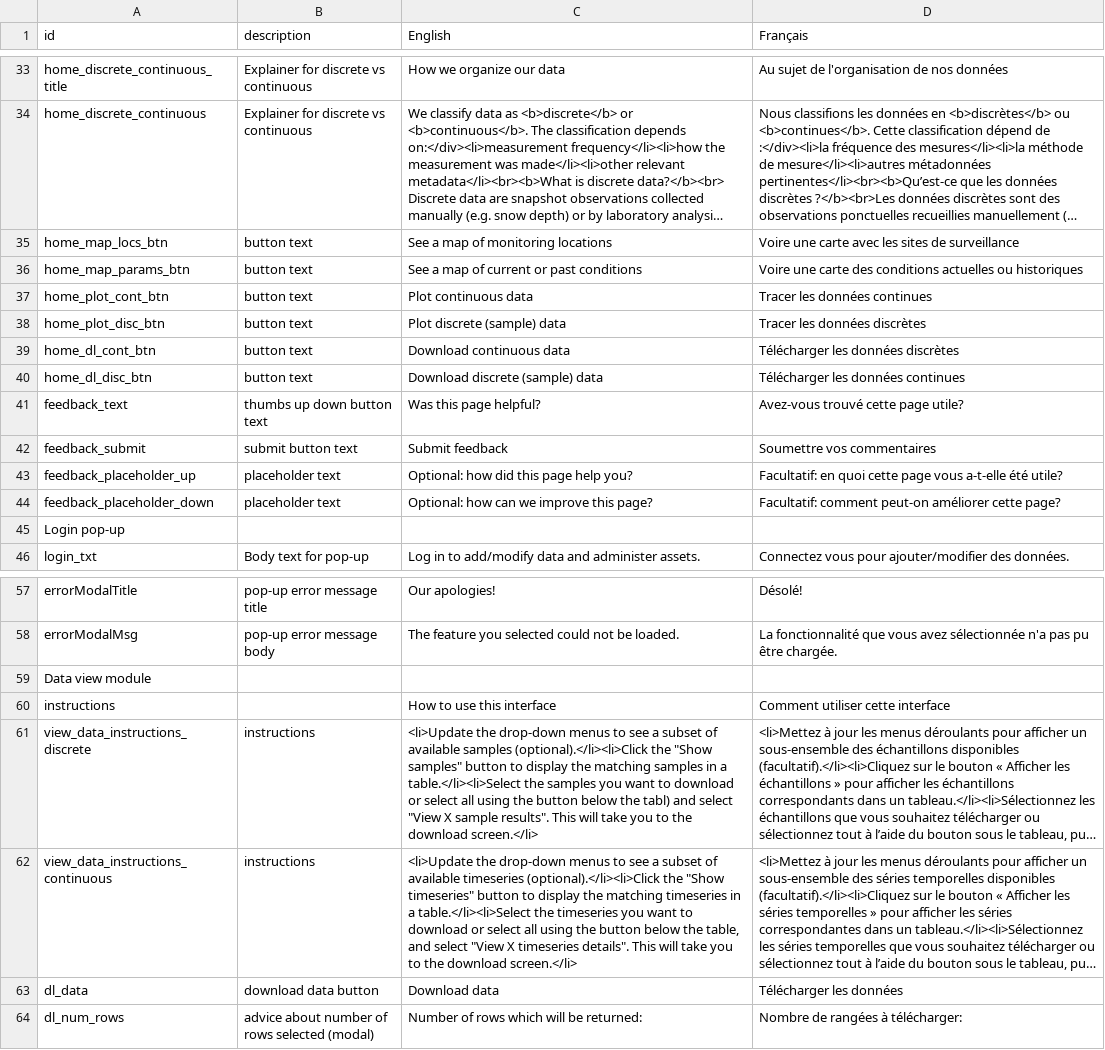
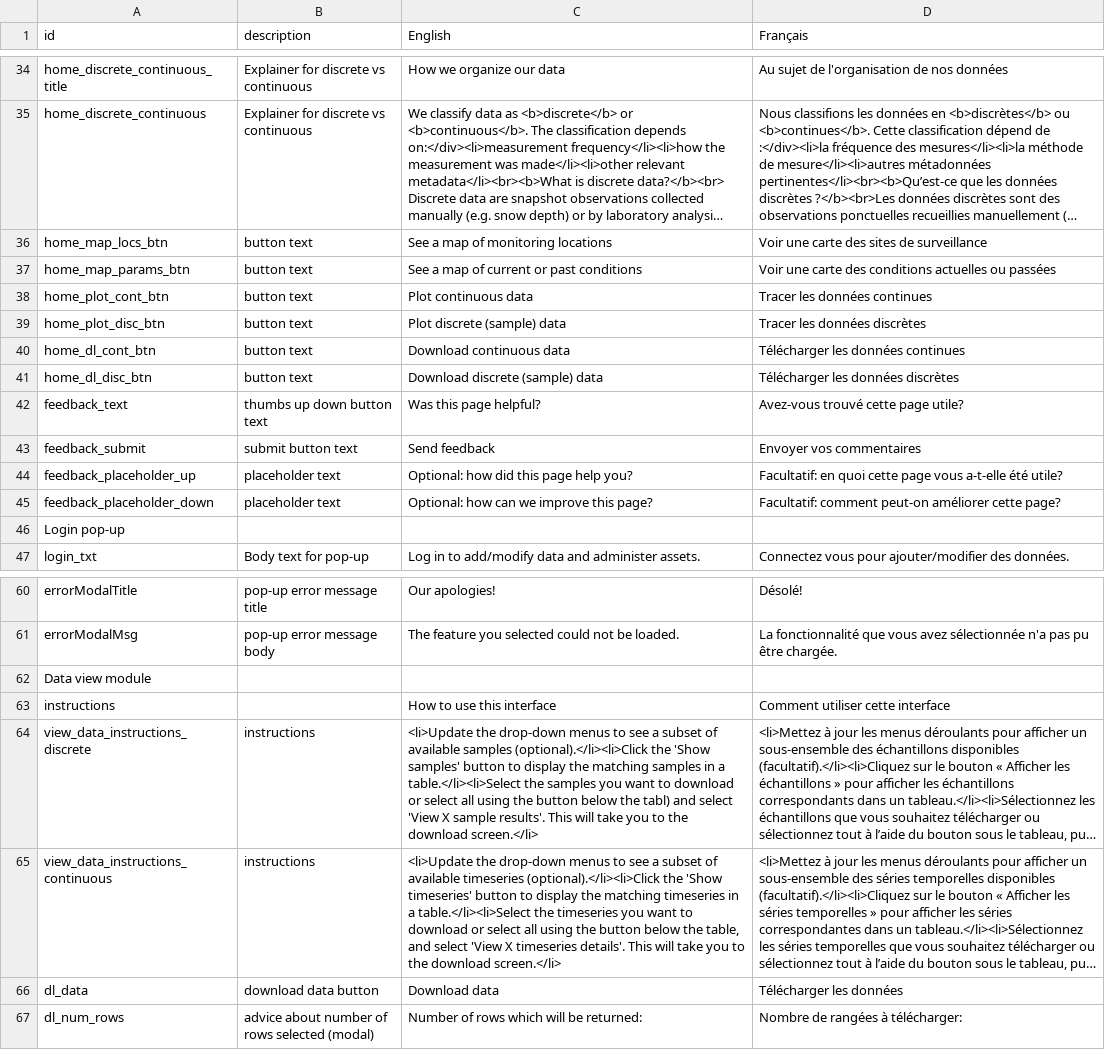
Before and after one commit to YukonWRB/YGwater, a CSV file: inst/apps/YGwater/translations.csv, drawn as a sheet; only a part is shown, gaps mark what is left out; long unchanged cells end in …; addresses are those after the commit; the diff covers the shown part only; the diff names each change by its address in the sheet, - before the commit and + after, or states it on an @@ line.

```diff
--- a/inst/apps/YGwater/translations.csv
+++ b/inst/apps/YGwater/translations.csv
-D36 (Français): Voire une carte avec les sites de surveillance
+D36 (Français): Voir une carte des sites de surveillance
-D37 (Français): Voire une carte des conditions actuelles ou historiques
+D37 (Français): Voir une carte des conditions actuelles ou passées
-D40 (Français): Télécharger les données discrètes
+D40 (Français): Télécharger les données continues
-D41 (Français): Télécharger les données continues
+D41 (Français): Télécharger les données discrètes
-C43 (English): Submit feedback
+C43 (English): Send feedback
-D43 (Français): Soumettre vos commentaires
+D43 (Français): Envoyer vos commentaires
-C64 (English): …(optional).</li><li>Click the "Show samples" button to display the matching samples in a table.</li><li>Select the samples you want to download or select all using the button below the tabl) and select "View X sample results". This will…
+C64 (English): …(optional).</li><li>Click the 'Show samples' button to display the matching samples in a table.</li><li>Select the samples you want to download or select all using the button below the tabl) and select 'View X sample results'. This will…
-C65 (English): …(optional).</li><li>Click the "Show timeseries" button to display the matching timeseries in a table.</li><li>Select the timeseries you want to download or select all using the button below the table, and select "View X timeseries details". This will…
+C65 (English): …(optional).</li><li>Click the 'Show timeseries' button to display the matching timeseries in a table.</li><li>Select the timeseries you want to download or select all using the button below the table, and select 'View X timeseries details'. This will…
```
Also changed, not shown: 11 added rows and 7 edited cells elsewhere in this file, 5 other files.
